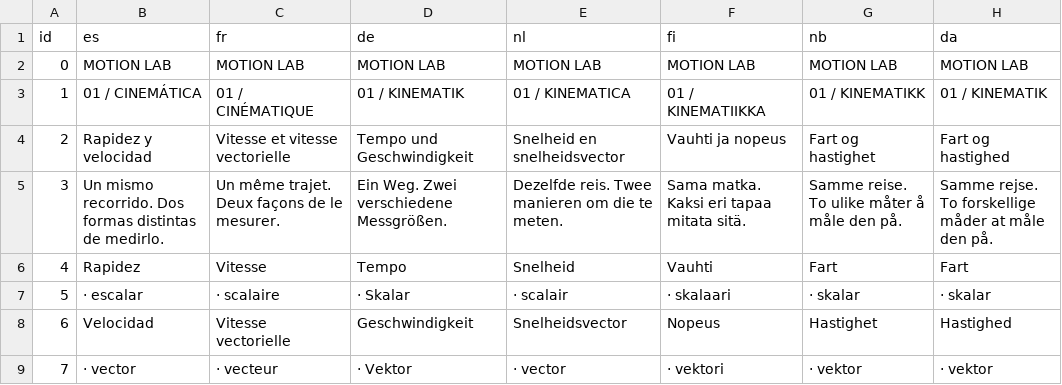
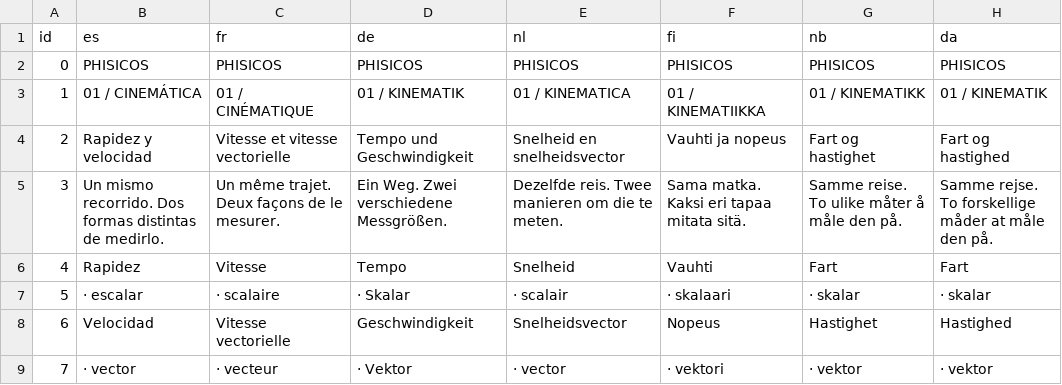
Before and after one commit to sergioandres0180/phisicos, a TSV file: locales/translations.tsv, drawn as a sheet; only a part is shown.

```diff
--- a/locales/translations.tsv
+++ b/locales/translations.tsv
@@ -1,3 +1,3 @@
 id	es	fr	de	nl	fi	nb	da
-0	MOTION LAB	MOTION LAB	MOTION LAB	MOTION LAB	MOTION LAB	MOTION LAB	MOTION LAB
+0	PHISICOS	PHISICOS	PHISICOS	PHISICOS	PHISICOS	PHISICOS	PHISICOS
 1	01 / CINEMÁTICA	01 / CINÉMATIQUE	01 / KINEMATIK	01 / KINEMATICA	01 / KINEMATIIKKA	01 / KINEMATIKK	01 / KINEMATIK
```
Also changed, not shown: 35 other files.
